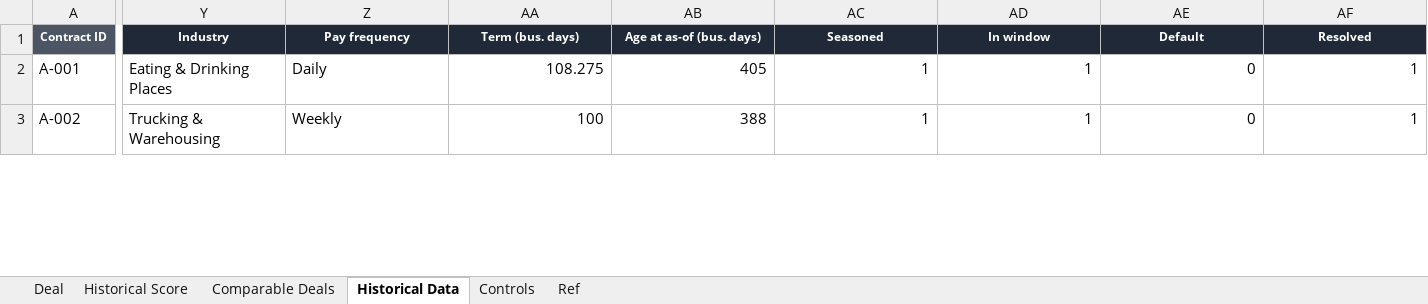
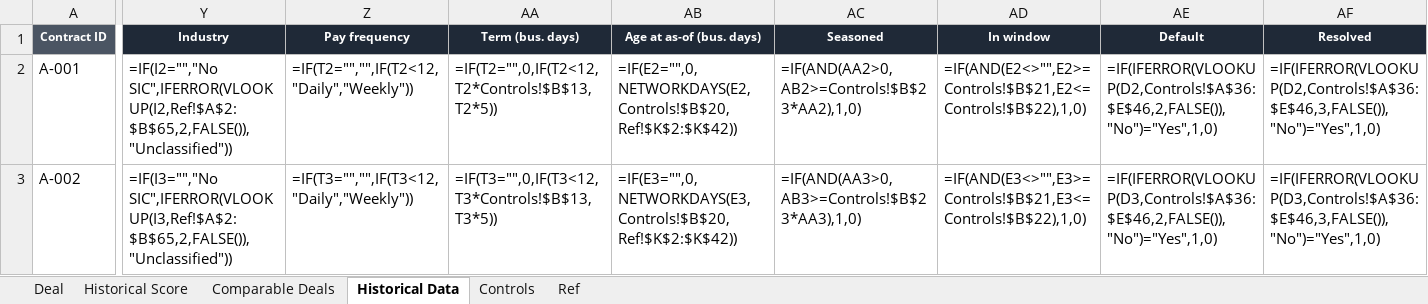
Before and after one commit to Dovibeastmode/Underwriting-Tool-House-Book, an Excel workbook: Aspire_Combined_Underwriting_Model_v5_SAMPLE.xlsx, sheet Historical Data, drawn as a sheet; only a part is shown, gaps mark what is left out; values as stored, in another font and other column widths than the file's, no borders; formulas without a stored value are shown as written; the diff covers the shown part only; the diff names each change by its address in the sheet, - before the commit and + after, or states it on an @@ line.

```diff
--- a/Aspire_Combined_Underwriting_Model_v5_SAMPLE.xlsx (sheet Historical Data)
+++ b/Aspire_Combined_Underwriting_Model_v5_SAMPLE.xlsx (sheet Historical Data)
-Y2 (Industry): Eating & Drinking Places
+Y2 (Industry): =IF(I2="","No SIC",IFERROR(VLOOKUP(I2,Ref!$A$2:$B$65,2,FALSE()),"Unclassified"))
-Z2 (Pay frequency): Daily
+Z2 (Pay frequency): =IF(T2="","",IF(T2<12,"Daily","Weekly"))
-AA2 (Term (bus. days)): 108.275
+AA2 (Term (bus. days)): =IF(T2="",0,IF(T2<12,T2*Controls!$B$13,T2*5))
-AB2 (Age at as-of (bus. days)): 405
+AB2 (Age at as-of (bus. days)): =IF(E2="",0,NETWORKDAYS(E2,Controls!$B$20,Ref!$K$2:$K$42))
-AC2 (Seasoned): 1
+AC2 (Seasoned): =IF(AND(AA2>0,AB2>=Controls!$B$23*AA2),1,0)
-AD2 (In window): 1
+AD2 (In window): =IF(AND(E2<>"",E2>=Controls!$B$21,E2<=Controls!$B$22),1,0)
-AE2 (Default): 0
+AE2 (Default): =IF(IFERROR(VLOOKUP(D2,Controls!$A$36:$E$46,2,FALSE()),"No")="Yes",1,0)
-AF2 (Resolved): 1
+AF2 (Resolved): =IF(IFERROR(VLOOKUP(D2,Controls!$A$36:$E$46,3,FALSE()),"No")="Yes",1,0)
-Y3 (Industry): Trucking & Warehousing
+Y3 (Industry): =IF(I3="","No SIC",IFERROR(VLOOKUP(I3,Ref!$A$2:$B$65,2,FALSE()),"Unclassified"))
-Z3 (Pay frequency): Weekly
+Z3 (Pay frequency): =IF(T3="","",IF(T3<12,"Daily","Weekly"))
-AA3 (Term (bus. days)): 100
+AA3 (Term (bus. days)): =IF(T3="",0,IF(T3<12,T3*Controls!$B$13,T3*5))
-AB3 (Age at as-of (bus. days)): 388
+AB3 (Age at as-of (bus. days)): =IF(E3="",0,NETWORKDAYS(E3,Controls!$B$20,Ref!$K$2:$K$42))
-AC3 (Seasoned): 1
+AC3 (Seasoned): =IF(AND(AA3>0,AB3>=Controls!$B$23*AA3),1,0)
-AD3 (In window): 1
+AD3 (In window): =IF(AND(E3<>"",E3>=Controls!$B$21,E3<=Controls!$B$22),1,0)
-AE3 (Default): 0
+AE3 (Default): =IF(IFERROR(VLOOKUP(D3,Controls!$A$36:$E$46,2,FALSE()),"No")="Yes",1,0)
-AF3 (Resolved): 1
+AF3 (Resolved): =IF(IFERROR(VLOOKUP(D3,Controls!$A$36:$E$46,3,FALSE()),"No")="Yes",1,0)
```
Also changed, not shown: 232 edited cells elsewhere in this sheet, sheet Comparable Deals, sheet Deal, sheet Historical Score, sheet Controls, formulas that keep their value, hidden cells, charts or pictures, Aspire_Combined_Underwriting_Model_v5_FULL.xlsx.
